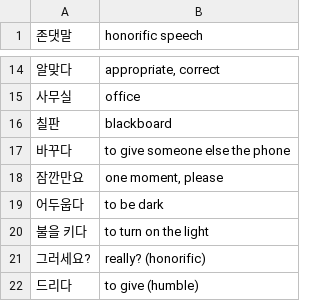
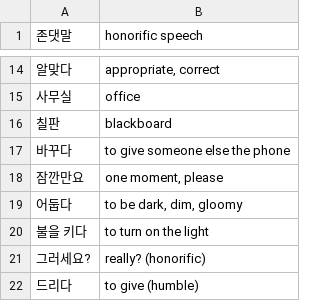
Before and after one commit to nilanshutwinkle/random-notes, a CSV file: Korean Vocabulary/sogang-2a.csv, drawn as a sheet; only a part is shown, gaps mark what is left out.

Commit message:
어두웁다 -> 어둡다

```diff
--- a/Korean Vocabulary/sogang-2a.csv
+++ b/Korean Vocabulary/sogang-2a.csv
@@ -18,3 +18,3 @@
 "잠깐만요","one moment, please"
-"어두웁다","to be dark"
+"어둡다","to be dark, dim, gloomy"
 "불을 키다","to turn on the light"
```
